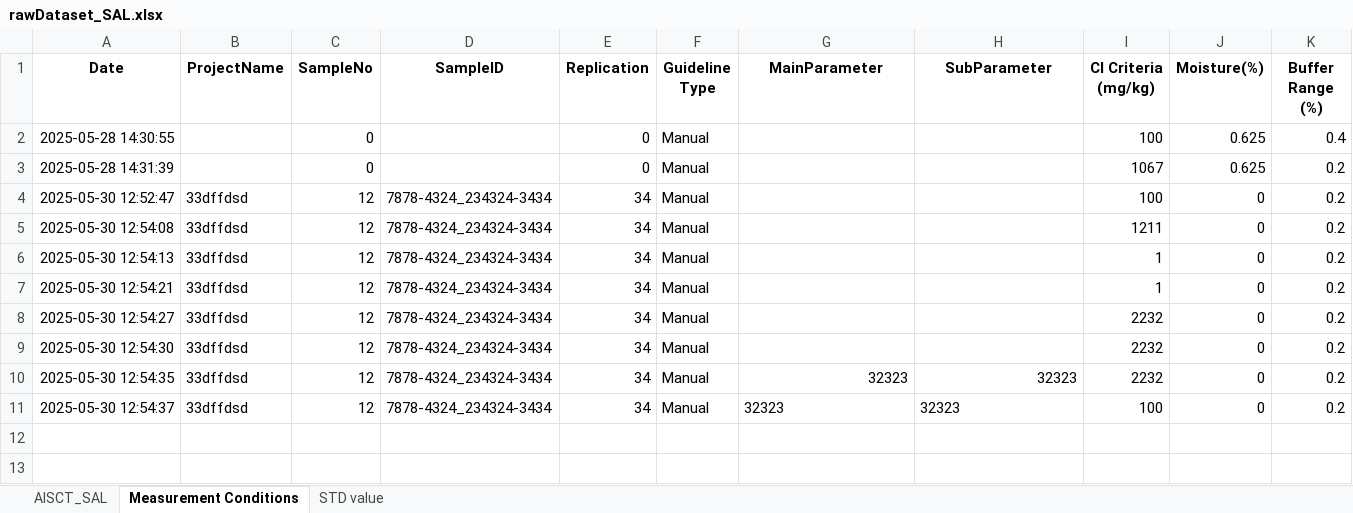
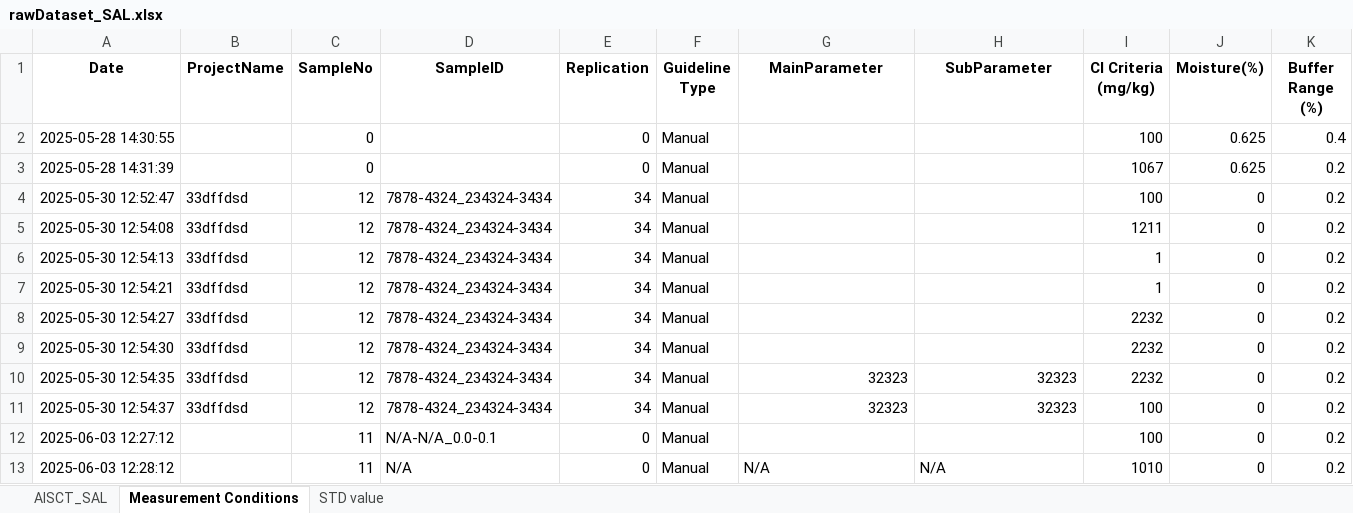
Before and after one commit to yassin-shehata/sal-app, an Excel workbook: sal-updated/rawDataset_SAL.xlsx, sheet Measurement Conditions, drawn as a sheet; only a part is shown; values as stored, in another font and other column widths than the file's, no borders; rows hold the shown columns only; the diff names each change by its address in the sheet, - before the commit and + after, or states it on an @@ line.

```diff
--- a/sal-updated/rawDataset_SAL.xlsx (sheet Measurement Conditions)
+++ b/sal-updated/rawDataset_SAL.xlsx (sheet Measurement Conditions)
-G11:H11 alignment: left
+G11:H11 alignment: right
+row 12: 2025-06-03 12:27:12 |  | 11 | N/A-N/A_0.0-0.1 | 0 | Manual |  |  | 100 | 0 | 0.2
+row 13: 2025-06-03 12:28:12 |  | 11 | N/A | 0 | Manual | N/A | N/A | 1010 | 0 | 0.2
```
Also changed, not shown: sheet AISCT_SAL, sheet STD value, 4 other files.
